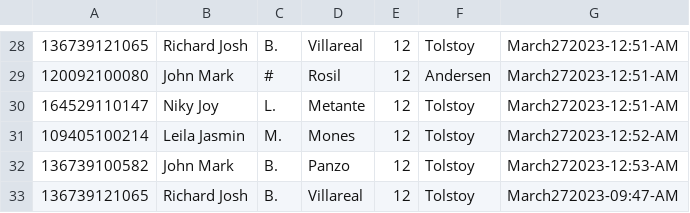
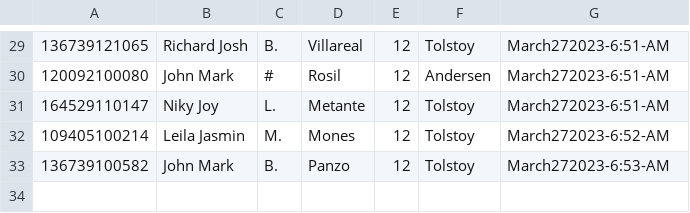
Before and after one commit to Cyroburn/AAS, a CSV file: private/out/March272023.csv, drawn as a sheet; only a part is shown, gaps mark what is left out; the diff covers the shown part only.

```diff
--- a/private/out/March272023.csv
+++ b/private/out/March272023.csv
@@ -28,6 +29,5 @@
-136739121065, Richard Josh, B., Villareal, 12, Tolstoy, March272023-12:51-AM
-120092100080, John Mark,  #,  Rosil, 12,  Andersen, March272023-12:51-AM
-164529110147, Niky Joy,  L.,  Metante, 12,  Tolstoy, March272023-12:51-AM
-109405100214, Leila Jasmin,  M.,  Mones, 12,  Tolstoy, March272023-12:52-AM
-136739100582, John Mark,  B.,  Panzo, 12,  Tolstoy, March272023-12:53-AM
-136739121065, Richard Josh, B., Villareal, 12, Tolstoy, March272023-09:47-AM
+136739121065, Richard Josh, B., Villareal, 12, Tolstoy, March272023-6:51-AM
+120092100080, John Mark,  #,  Rosil, 12,  Andersen, March272023-6:51-AM
+164529110147, Niky Joy,  L.,  Metante, 12,  Tolstoy, March272023-6:51-AM
+109405100214, Leila Jasmin,  M.,  Mones, 12,  Tolstoy, March272023-6:52-AM
+136739100582, John Mark,  B.,  Panzo, 12,  Tolstoy, March272023-6:53-AM
```
Also changed, not shown: 1 added row and 27 edited cells elsewhere in this file, 8 other files.
